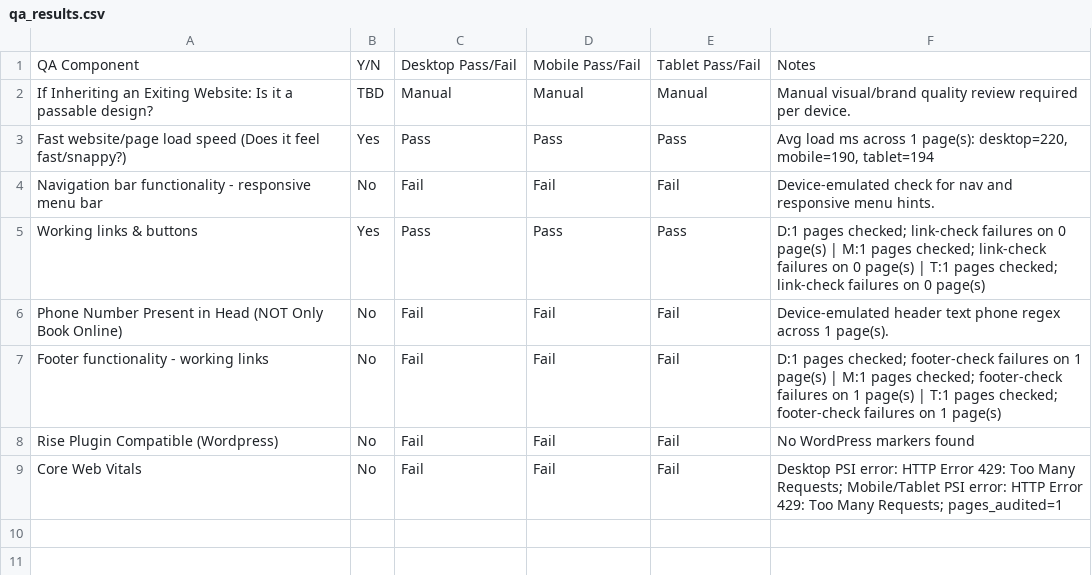
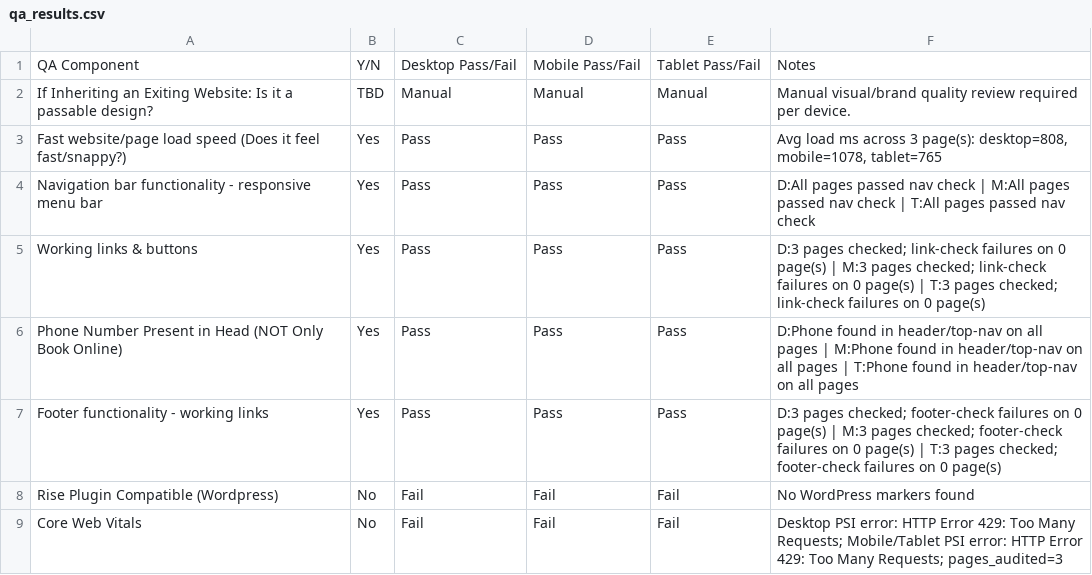
Before and after one commit to BmoandShiro/Auto-Website-Checker, a CSV file: qa_results.csv, drawn as a sheet.

```diff
--- a/qa_results.csv
+++ b/qa_results.csv
@@ -2,8 +2,8 @@ QA Component,Y/N,Desktop Pass/Fail,Mobile Pass/Fail,Tablet Pass/Fail,Notes
 If Inheriting an Exiting Website: Is it a passable design?,TBD,Manual,Manual,Manual,Manual visual/brand quality review required per device.
-Fast website/page load speed (Does it feel fast/snappy?),Yes,Pass,Pass,Pass,"Avg load ms across 1 page(s): desktop=220, mobile=190, tablet=194"
-Navigation bar functionality - responsive menu bar,No,Fail,Fail,Fail,Device-emulated check for nav and responsive menu hints.
-Working links & buttons,Yes,Pass,Pass,Pass,D:1 pages checked; link-check failures on 0 page(s) | M:1 pages checked; link-check failures on 0 page(s) | T:1 pages checked; link-check failures on 0 page(s)
-Phone Number Present in Head (NOT Only Book Online),No,Fail,Fail,Fail,Device-emulated header text phone regex across 1 page(s).
-Footer functionality - working links,No,Fail,Fail,Fail,D:1 pages checked; footer-check failures on 1 page(s) | M:1 pages checked; footer-check failures on 1 page(s) | T:1 pages checked; footer-check failures on 1 page(s)
+Fast website/page load speed (Does it feel fast/snappy?),Yes,Pass,Pass,Pass,"Avg load ms across 3 page(s): desktop=808, mobile=1078, tablet=765"
+Navigation bar functionality - responsive menu bar,Yes,Pass,Pass,Pass,D:All pages passed nav check | M:All pages passed nav check | T:All pages passed nav check
+Working links & buttons,Yes,Pass,Pass,Pass,D:3 pages checked; link-check failures on 0 page(s) | M:3 pages checked; link-check failures on 0 page(s) | T:3 pages checked; link-check failures on 0 page(s)
+Phone Number Present in Head (NOT Only Book Online),Yes,Pass,Pass,Pass,D:Phone found in header/top-nav on all pages | M:Phone found in header/top-nav on all pages | T:Phone found in header/top-nav on all pages
+Footer functionality - working links,Yes,Pass,Pass,Pass,D:3 pages checked; footer-check failures on 0 page(s) | M:3 pages checked; footer-check failures on 0 page(s) | T:3 pages checked; footer-check failures on 0 page(s)
 Rise Plugin Compatible (Wordpress),No,Fail,Fail,Fail,No WordPress markers found
-Core Web Vitals,No,Fail,Fail,Fail,Desktop PSI error: HTTP Error 429: Too Many Requests; Mobile/Tablet PSI error: HTTP Error 429: Too Many Requests; pages_audited=1
+Core Web Vitals,No,Fail,Fail,Fail,Desktop PSI error: HTTP Error 429: Too Many Requests; Mobile/Tablet PSI error: HTTP Error 429: Too Many Requests; pages_audited=3
```
Also changed, not shown: 2 other files.
